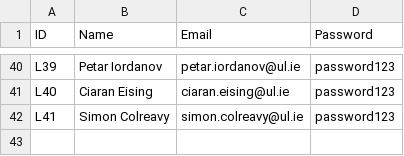
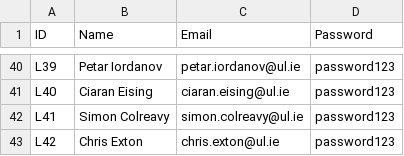
Before and after one commit to MikiSpy/UL-Timetabling-System, a CSV file: data/lecturers.csv, drawn as a sheet; only a part is shown, gaps mark what is left out; the diff names each change by its address in the sheet, - before the commit and + after, or states it on an @@ line.

```diff
--- a/data/lecturers.csv
+++ b/data/lecturers.csv
+row 43: L42 | Chris Exton | chris.exton@ul.ie | password123
```
Also changed, not shown: data/sessionTimetable.csv, 15 other files.
